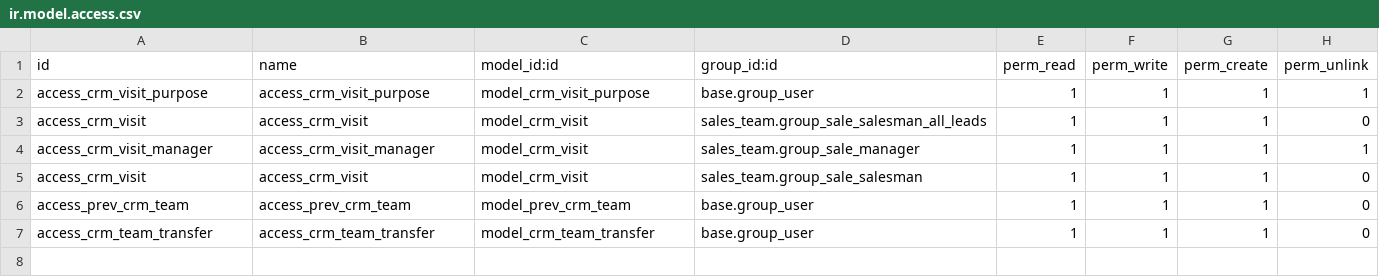
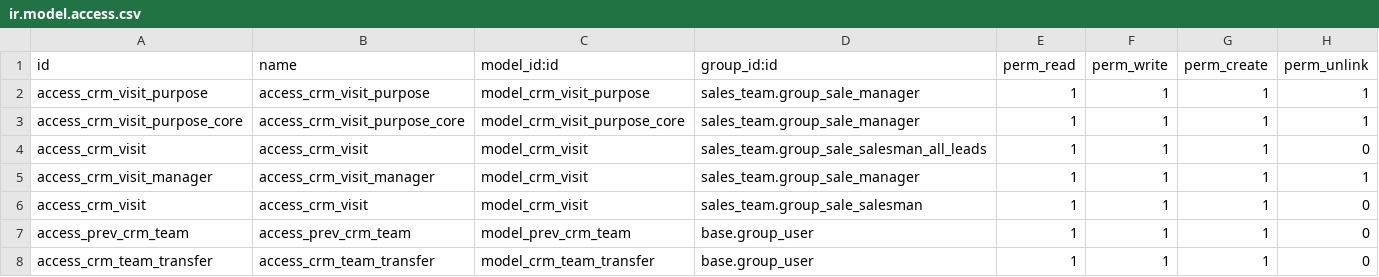
Before and after one commit to masbha-tex/taps, a CSV file: taps_crm/security/ir.model.access.csv, drawn as a sheet.

```diff
--- a/taps_crm/security/ir.model.access.csv
+++ b/taps_crm/security/ir.model.access.csv
@@ -1,3 +1,4 @@
 id,name,model_id:id,group_id:id,perm_read,perm_write,perm_create,perm_unlink
-access_crm_visit_purpose,access_crm_visit_purpose,model_crm_visit_purpose,base.group_user,1,1,1,1
+access_crm_visit_purpose,access_crm_visit_purpose,model_crm_visit_purpose,sales_team.group_sale_manager,1,1,1,1
+access_crm_visit_purpose_core,access_crm_visit_purpose_core,model_crm_visit_purpose_core,sales_team.group_sale_manager,1,1,1,1
 access_crm_visit,access_crm_visit,model_crm_visit,sales_team.group_sale_salesman_all_leads,1,1,1,0
```
Also changed, not shown: 6 other files.
